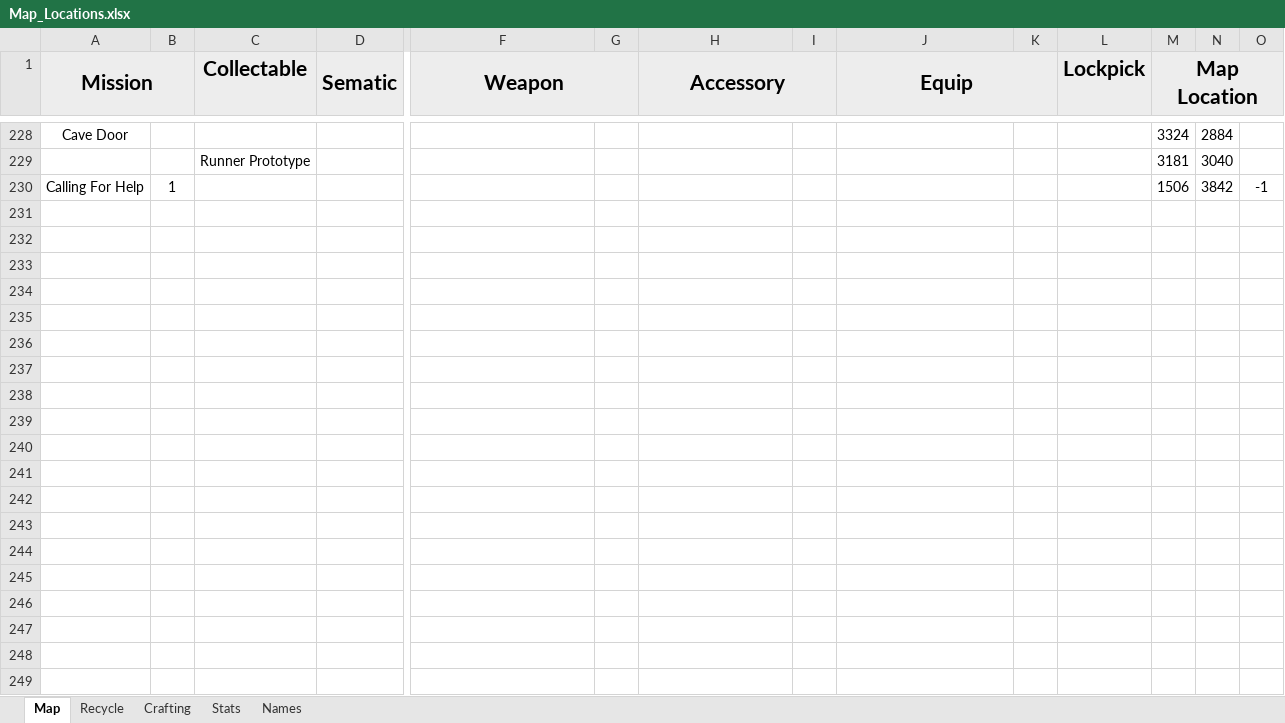
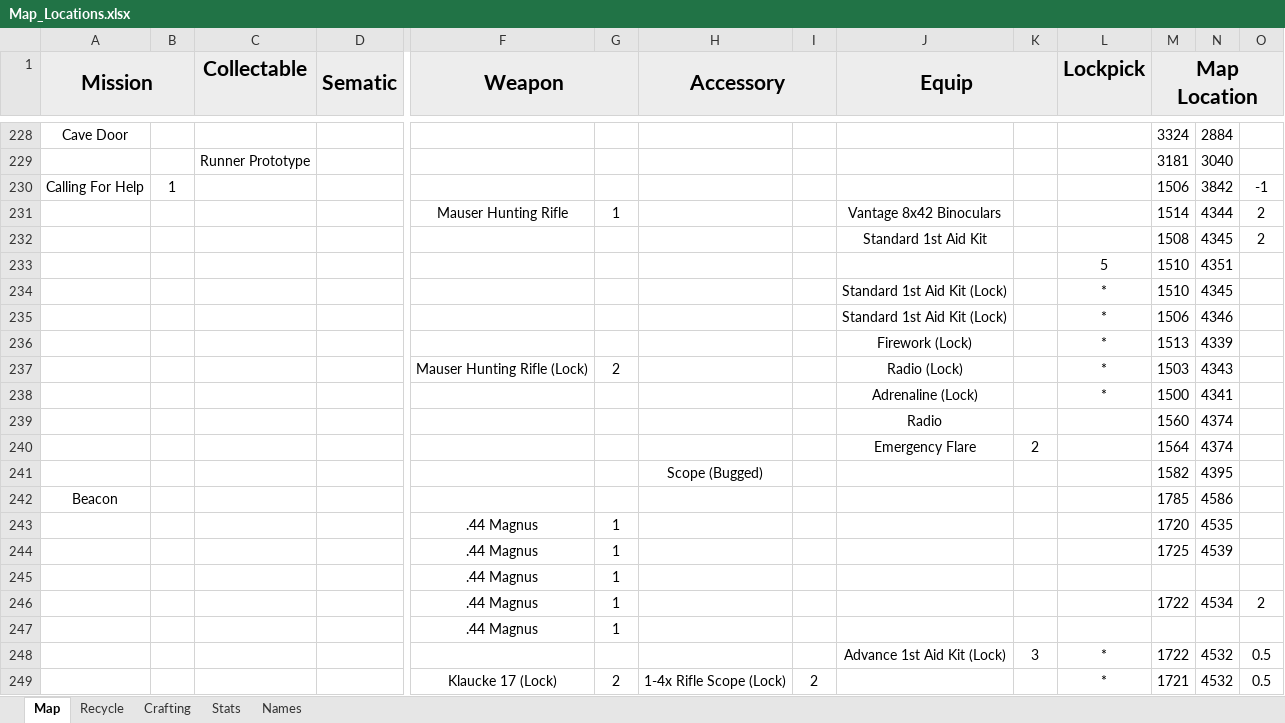
Before and after one commit to Tue-MaTocky/GenZero, an Excel workbook: Map_Locations.xlsx, sheet Map, drawn as a sheet; only a part is shown, gaps mark what is left out; values as stored, in another font and other column widths than the file's, no borders; rows hold the shown columns only; the diff covers the shown part only; the diff names each change by its address in the sheet, - before the commit and + after, or states it on an @@ line.

Commit message:
South Light house and West Cost

```diff
--- a/Map_Locations.xlsx (sheet Map)
+++ b/Map_Locations.xlsx (sheet Map)
+row 231:  |  |  |  | Mauser Hunting Rifle | 1 |  |  | Vantage 8x42 Binoculars |  |  | 1514 | 4344 | 2
+row 232:  |  |  |  |  |  |  |  | Standard 1st Aid Kit |  |  | 1508 | 4345 | 2
+row 233:  |  |  |  |  |  |  |  |  |  | 5 | 1510 | 4351
+row 234:  |  |  |  |  |  |  |  | Standard 1st Aid Kit (Lock) |  | * | 1510 | 4345
+row 235:  |  |  |  |  |  |  |  | Standard 1st Aid Kit (Lock) |  | * | 1506 | 4346
+row 236:  |  |  |  |  |  |  |  | Firework (Lock) |  | * | 1513 | 4339
+row 237:  |  |  |  | Mauser Hunting Rifle (Lock) | 2 |  |  | Radio (Lock) |  | * | 1503 | 4343
+row 238:  |  |  |  |  |  |  |  | Adrenaline (Lock) |  | * | 1500 | 4341
+row 239:  |  |  |  |  |  |  |  | Radio |  |  | 1560 | 4374
+row 240:  |  |  |  |  |  |  |  | Emergency Flare | 2 |  | 1564 | 4374
+row 241:  |  |  |  |  |  | Scope (Bugged) |  |  |  |  | 1582 | 4395
+row 242: Beacon |  |  |  |  |  |  |  |  |  |  | 1785 | 4586
+row 243:  |  |  |  | .44 Magnus | 1 |  |  |  |  |  | 1720 | 4535
+row 244:  |  |  |  | .44 Magnus | 1 |  |  |  |  |  | 1725 | 4539
+row 245:  |  |  |  | .44 Magnus | 1
+row 246:  |  |  |  | .44 Magnus | 1 |  |  |  |  |  | 1722 | 4534 | 2
+row 247:  |  |  |  | .44 Magnus | 1
+row 248:  |  |  |  |  |  |  |  | Advance 1st Aid Kit (Lock) | 3 | * | 1722 | 4532 | 0.5
+row 249:  |  |  |  | Klaucke 17 (Lock) | 2 | 1-4x Rifle Scope (Lock) | 2 |  |  | * | 1721 | 4532 | 0.5
```
Also changed, not shown: 19 added rows, 6 edited cells and cell formats elsewhere in this sheet, sheet Recycle, sheet Crafting.
